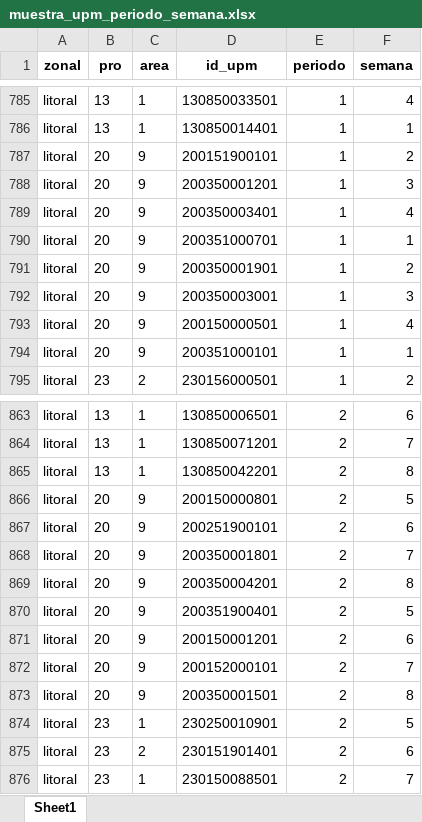
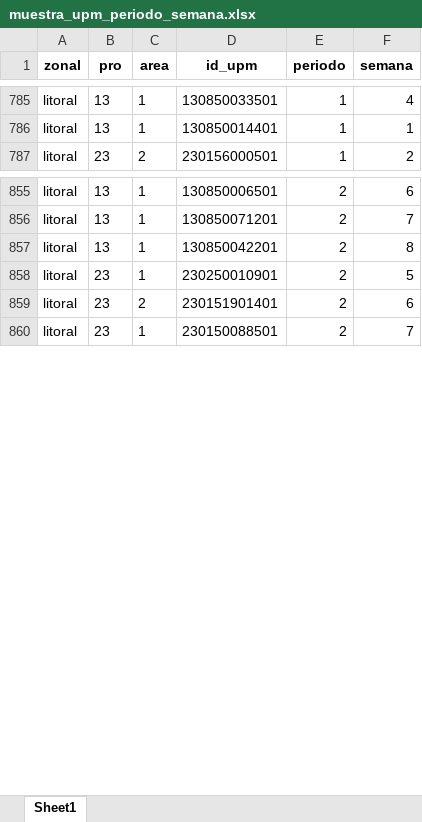
Before and after one commit to ohmar2023/enighur_2024, an Excel workbook: productos/02_muestra_upm/muestra_upm_periodo_semana.xlsx, sheet Sheet1, drawn as a sheet; only a part is shown, gaps mark what is left out; values as stored, in another font and other column widths than the file's, no borders; removed rows and columns are numbered as before the commit, all else as after; the diff covers the shown part only; the diff names each change by its address in the sheet, - before the commit and + after, or states it on an @@ line.

```diff
--- a/productos/02_muestra_upm/muestra_upm_periodo_semana.xlsx (sheet Sheet1)
+++ b/productos/02_muestra_upm/muestra_upm_periodo_semana.xlsx (sheet Sheet1)
-row 787: litoral | 20 | 9 | 200151900101 | 1 | 2
-row 788: litoral | 20 | 9 | 200350001201 | 1 | 3
-row 789: litoral | 20 | 9 | 200350003401 | 1 | 4
-row 790: litoral | 20 | 9 | 200351000701 | 1 | 1
-row 791: litoral | 20 | 9 | 200350001901 | 1 | 2
-row 792: litoral | 20 | 9 | 200350003001 | 1 | 3
-row 793: litoral | 20 | 9 | 200150000501 | 1 | 4
-row 794: litoral | 20 | 9 | 200351000101 | 1 | 1
-row 866: litoral | 20 | 9 | 200150000801 | 2 | 5
-row 867: litoral | 20 | 9 | 200251900101 | 2 | 6
-row 868: litoral | 20 | 9 | 200350001801 | 2 | 7
-row 869: litoral | 20 | 9 | 200350004201 | 2 | 8
-row 870: litoral | 20 | 9 | 200351900401 | 2 | 5
-row 871: litoral | 20 | 9 | 200150001201 | 2 | 6
-row 872: litoral | 20 | 9 | 200152000101 | 2 | 7
-row 873: litoral | 20 | 9 | 200350001501 | 2 | 8
```
Also changed, not shown: 99 added rows, 83 removed rows and 5 moved rows elsewhere in this sheet, productos/02_muestra_upm/muestra_upm_man_sec.xlsx, 12 other files.
